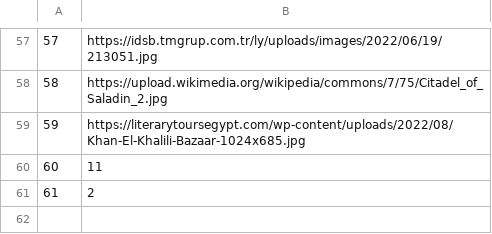
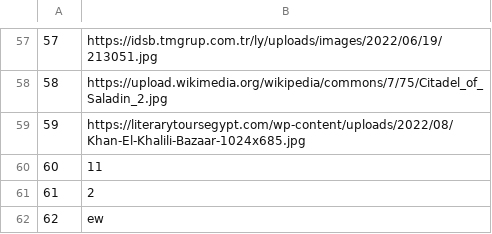
Before and after one commit to mil184/SIMS-tim-B, a CSV file: SIMS-Initial-Project-main/InitialProject/InitialProject/Resources/Data/images.csv, drawn as a sheet; only a part is shown, gaps mark what is left out; the diff names each change by its address in the sheet, - before the commit and + after, or states it on an @@ line.

```diff
--- a/SIMS-Initial-Project-main/InitialProject/InitialProject/Resources/Data/images.csv
+++ b/SIMS-Initial-Project-main/InitialProject/InitialProject/Resources/Data/images.csv
+row 62: 62 | ew
```
Also changed, not shown: SIMS-Initial-Project-main/InitialProject/InitialProject/Resources/Data/tours.csv, 3 other files.
